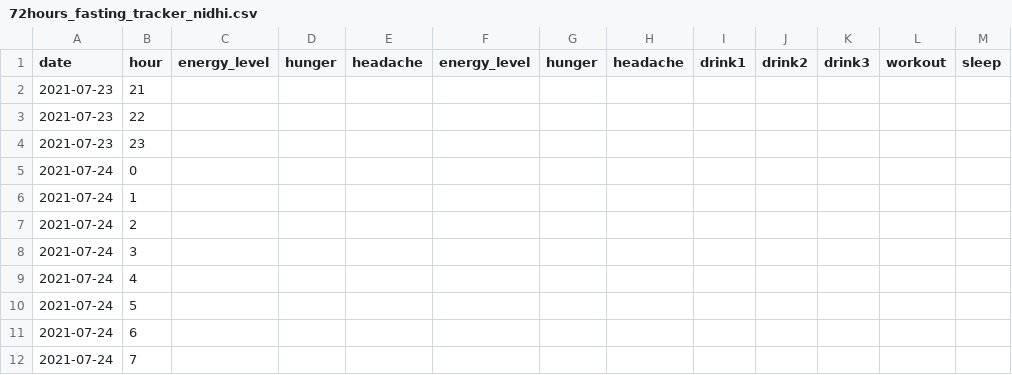
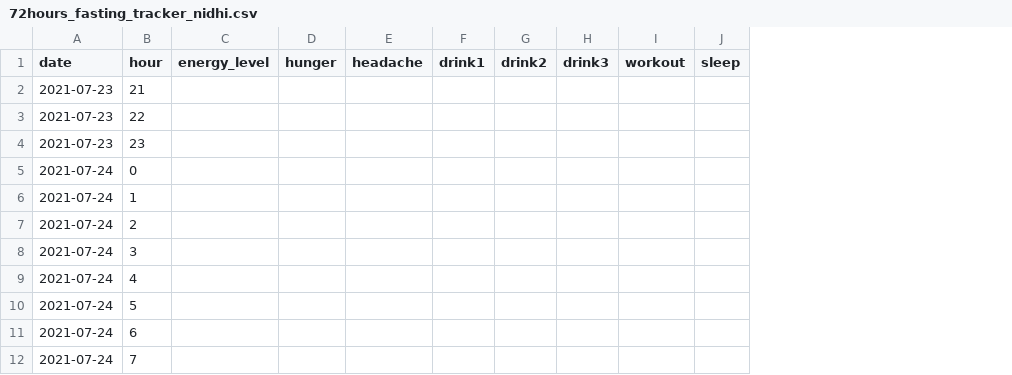
Before and after one commit to aarora79/biomettracker, a CSV file: raw_data/72hours_fasting_tracker_nidhi.csv, drawn as a sheet; only a part is shown; the diff names each change by its address in the sheet, - before the commit and + after, or states it on an @@ line.

Commit message:
remove unused columns in fasting data

```diff
--- a/raw_data/72hours_fasting_tracker_nidhi.csv
+++ b/raw_data/72hours_fasting_tracker_nidhi.csv
-column C (energy_level), empty
-column D (hunger), empty
-column E (headache), empty
```
